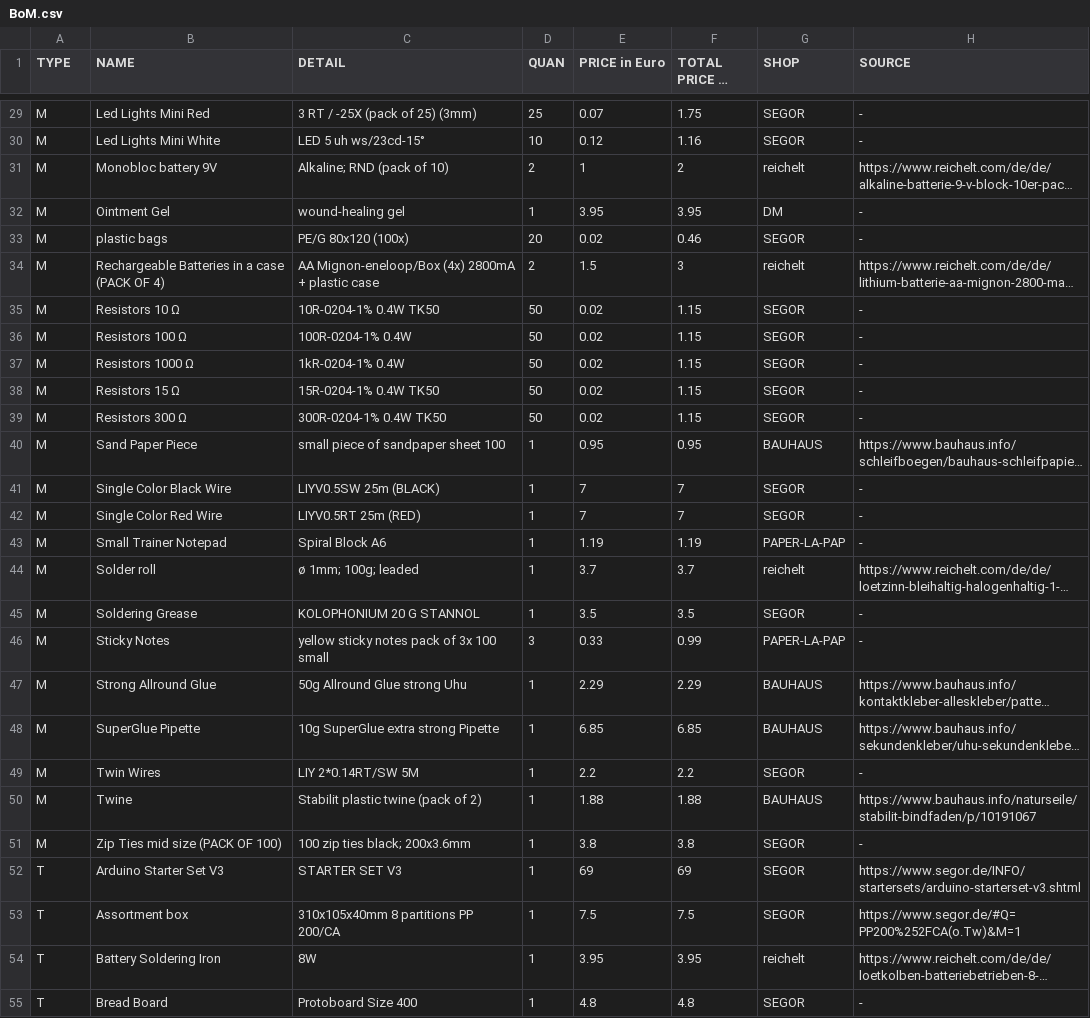
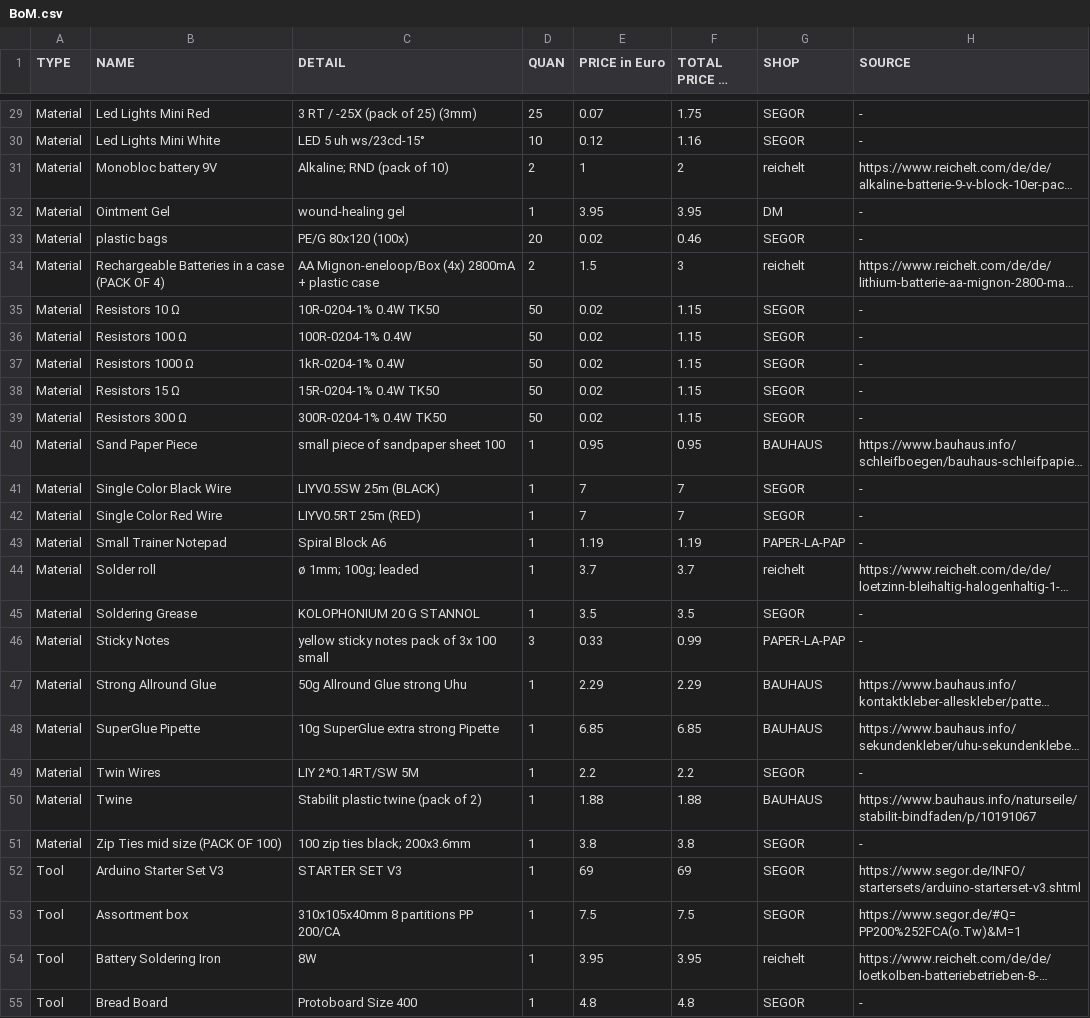
Before and after one commit to opencultureagency/ASKotec, a CSV file: BoM.csv, drawn as a sheet; only a part is shown, gaps mark what is left out; long unchanged cells end in …; the diff covers the shown part only; the diff names each change by its address in the sheet, - before the commit and + after, or states it on an @@ line.

```diff
--- a/BoM.csv
+++ b/BoM.csv
-A29:A51 (TYPE): M
+A29:A51 (TYPE): Material
-A52:A55 (TYPE): T
+A52:A55 (TYPE): Tool
```
Also changed, not shown: 81 edited cells elsewhere in this file.
